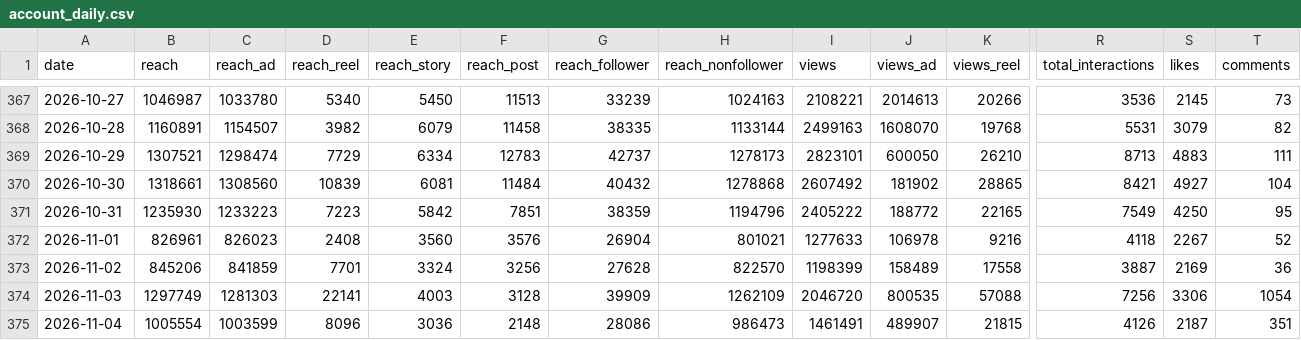
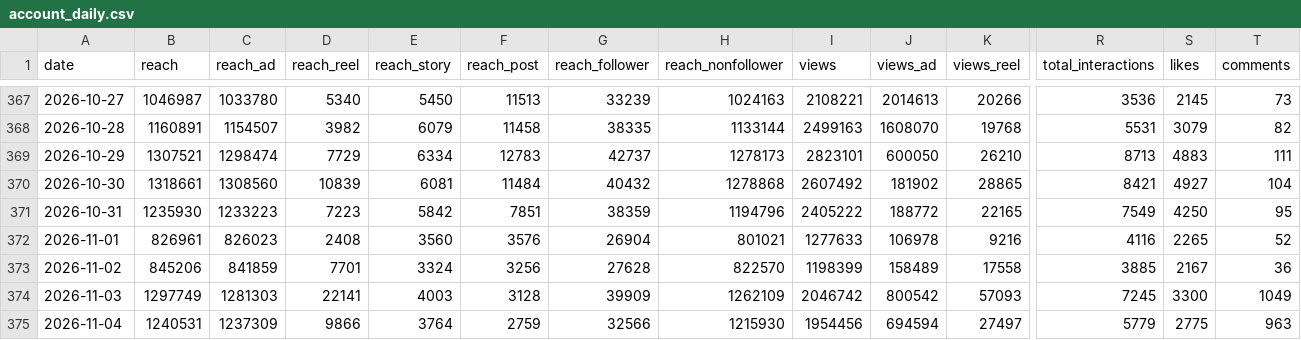
Before and after one commit to timkacloud-blip/bellissimo-instagram, a CSV file: data/account_daily.csv, drawn as a sheet; only a part is shown, gaps mark what is left out; the diff covers the shown part only; the diff names each change by its address in the sheet, - before the commit and + after, or states it on an @@ line.

```diff
--- a/data/account_daily.csv
+++ b/data/account_daily.csv
-R372 (total_interactions): 4118
+R372 (total_interactions): 4116
-S372 (likes): 2267
+S372 (likes): 2265
-R373 (total_interactions): 3887
+R373 (total_interactions): 3885
-S373 (likes): 2169
+S373 (likes): 2167
-I374 (views): 2046720
+I374 (views): 2046742
-J374 (views_ad): 800535
+J374 (views_ad): 800542
-K374 (views_reel): 57088
+K374 (views_reel): 57093
-R374 (total_interactions): 7256
+R374 (total_interactions): 7245
-S374 (likes): 3306
+S374 (likes): 3300
-T374 (comments): 1054
+T374 (comments): 1049
-B375 (reach): 1005554
+B375 (reach): 1240531
-C375 (reach_ad): 1003599
+C375 (reach_ad): 1237309
-D375 (reach_reel): 8096
+D375 (reach_reel): 9866
-E375 (reach_story): 3036
+E375 (reach_story): 3764
-F375 (reach_post): 2148
+F375 (reach_post): 2759
-G375 (reach_follower): 28086
+G375 (reach_follower): 32566
-H375 (reach_nonfollower): 986473
+H375 (reach_nonfollower): 1215930
-I375 (views): 1461491
+I375 (views): 1954456
-J375 (views_ad): 489907
+J375 (views_ad): 694594
-K375 (views_reel): 21815
+K375 (views_reel): 27497
-R375 (total_interactions): 4126
+R375 (total_interactions): 5779
-S375 (likes): 2187
+S375 (likes): 2775
-T375 (comments): 351
+T375 (comments): 963
```
Also changed, not shown: 10 edited cells elsewhere in this file, data/ads_media.csv, data/comp_media.csv, 10 other files.
